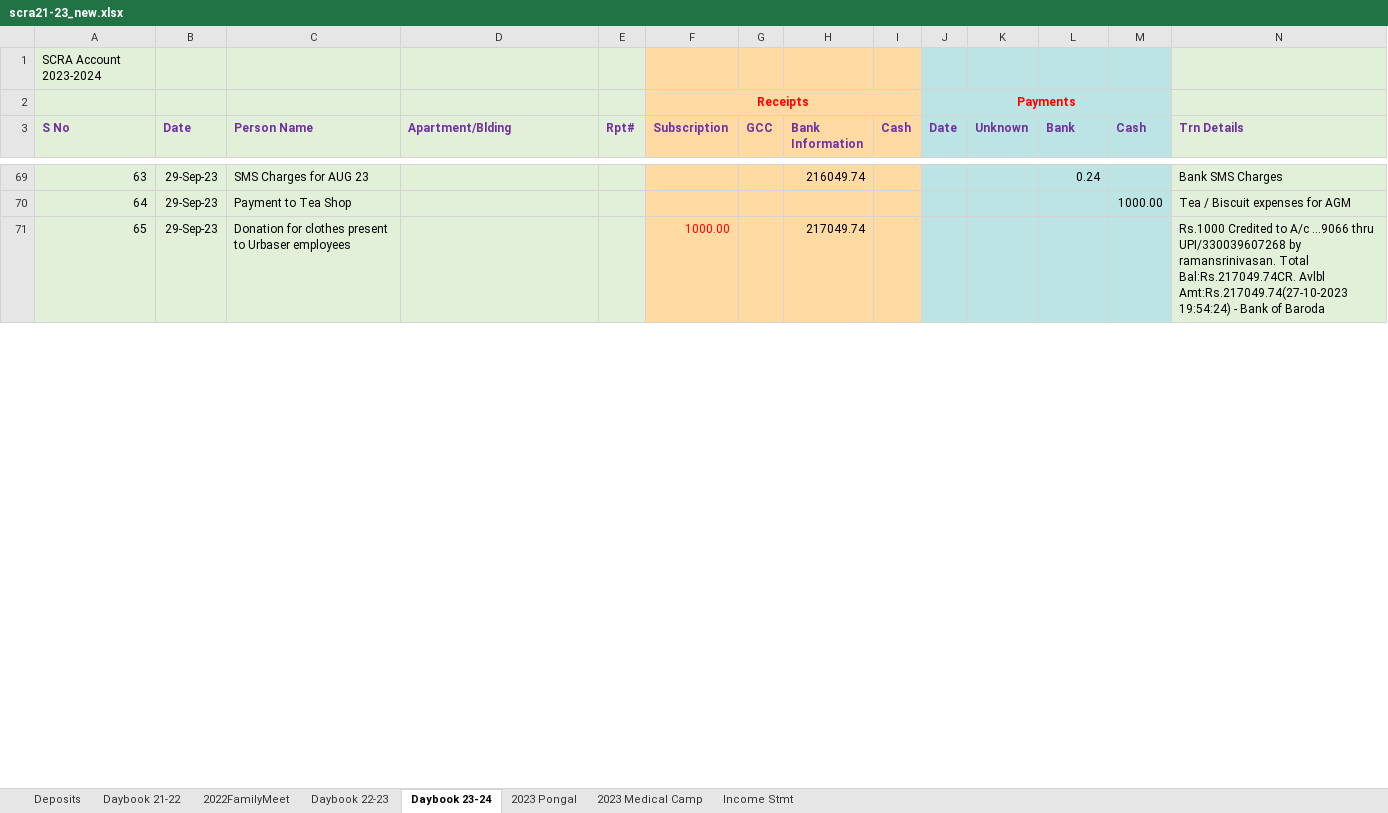
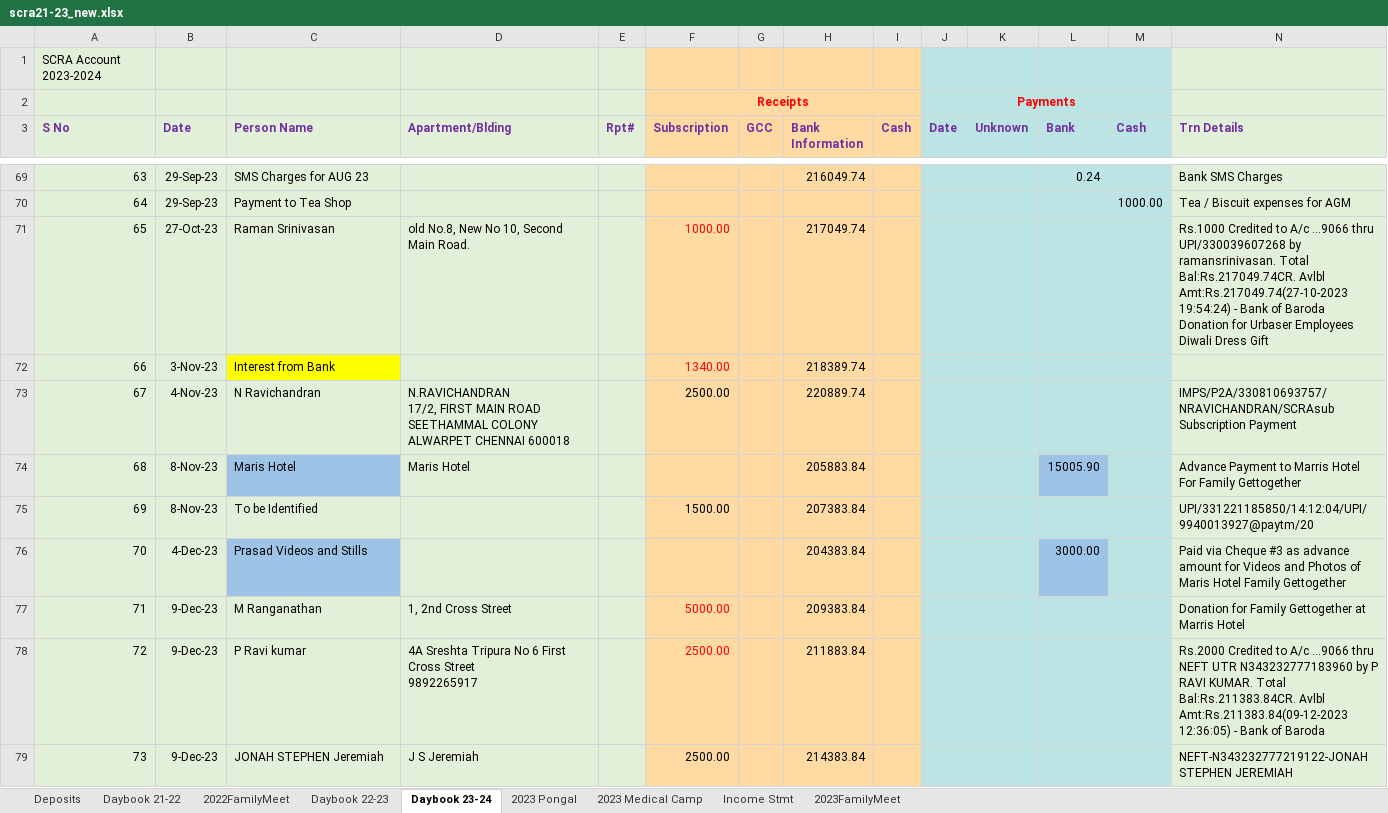
Before and after one commit to vu2ow/vu2ow.github.io, an Excel workbook: scra/scra21-23_new.xlsx, sheet Daybook 23-24, drawn as a sheet; only a part is shown, gaps mark what is left out; values as stored, in another font and other column widths than the file's, no borders; ↵ is a line break in a cell; the diff covers the shown part only; the diff names each change by its address in the sheet, - before the commit and + after, or states it on an @@ line.

```diff
--- a/scra/scra21-23_new.xlsx (sheet Daybook 23-24)
+++ b/scra/scra21-23_new.xlsx (sheet Daybook 23-24)
+sheet tab: 2023FamilyMeet
-B71 (Date): 29-Sep-23
+B71 (Date): 27-Oct-23
-C71 (Person Name): Donation for clothes present to Urbaser employees
+C71 (Person Name): Raman Srinivasan
-D71 (Apartment/Blding): (empty)
+D71 (Apartment/Blding): old No.8, New No 10, Second Main Road.
-N71 (Trn Details): …of Baroda
+N71 (Trn Details): …of Baroda ↵ Donation for Urbaser Employees Diwali Dress Gift
+row 72: 66 | 3-Nov-23 | Interest from Bank |  |  | 1340.00 |  | 218389.74
+row 73: 67 | 4-Nov-23 | N Ravichandran | N.RAVICHANDRAN ↵ 17/2, FIRST MAIN ROAD SEETHAMMAL COLONY ALWARPET CHENNAI 600018 |  | 2500.00 |  | 220889.74 |  |  |  |  |  | IMPS/P2A/330810693757/NRAVICHANDRAN/SCRAsub ↵ Subscription Payment
+row 74: 68 | 8-Nov-23 | Maris Hotel | Maris Hotel |  |  |  | 205883.84 |  |  |  | 15005.90 |  | Advance Payment to Marris Hotel For Family Gettogether
+row 75: 69 | 8-Nov-23 | To be Identified |  |  | 1500.00 |  | 207383.84 |  |  |  |  |  | UPI/331221185850/14:12:04/UPI/9940013927@paytm/20
+row 76: 70 | 4-Dec-23 | Prasad Videos and Stills |  |  |  |  | 204383.84 |  |  |  | 3000.00 |  | Paid via Cheque #3 as advance amount for Videos and Photos of Maris Hotel Family Gettogether
+row 77: 71 | 9-Dec-23 | M Ranganathan | 1, 2nd Cross Street |  | 5000.00 |  | 209383.84 |  |  |  |  |  | Donation for Family Gettogether at Marris Hotel
+row 78: 72 | 9-Dec-23 | P Ravi kumar | 4A Sreshta Tripura No 6 First Cross Street ↵ 9892265917 |  | 2500.00 |  | 211883.84 |  |  |  |  |  | Rs.2000 Credited to A/c ...9066 thru NEFT UTR N343232777183960 by P RAVI KUMAR. Total Bal:Rs.211383.84CR. Avlbl Amt:Rs.211383.84(09-12-2023 12:36:05) - Bank of Baroda
+row 79: 73 | 9-Dec-23 | JONAH STEPHEN Jeremiah | J S Jeremiah |  | 2500.00 |  | 214383.84 |  |  |  |  |  | NEFT-N343232777219122-JONAH STEPHEN JEREMIAH
```
Also changed, not shown: 12 added rows, 11 removed rows, 3 moved rows, 2 edited cells and cell formats elsewhere in this sheet, scra/scra_pymt_history_from_2021.xlsx, 3 other files.
